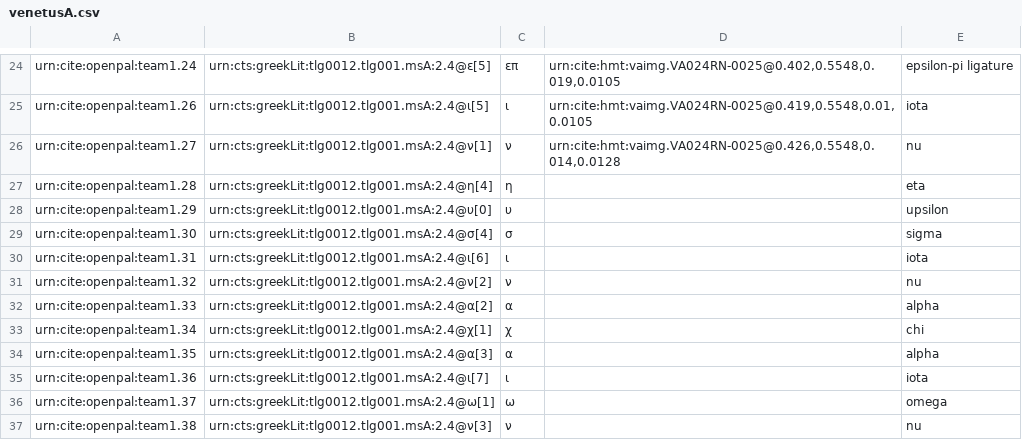
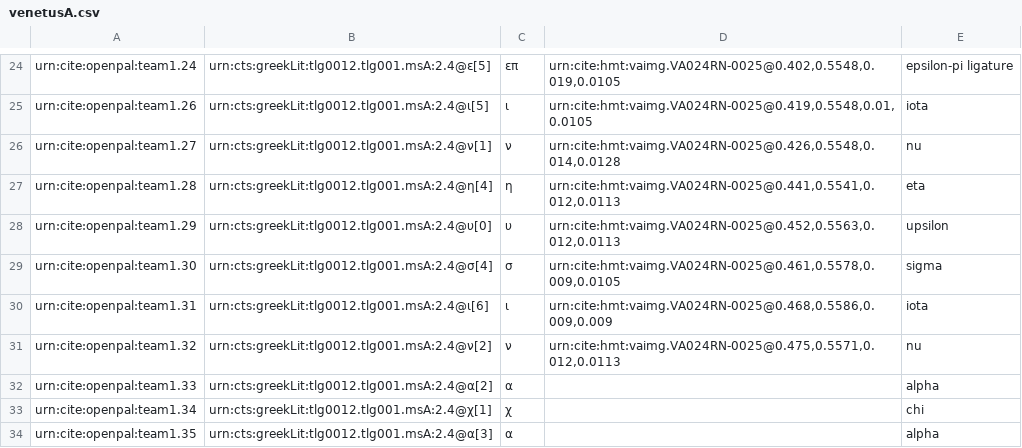
Before and after one commit to neelsmith/opdata, a CSV file: data/venetusA.csv, drawn as a sheet; only a part is shown, gaps mark what is left out; the shorter side is filled out with more unchanged rows.

Commit message:
Update venetusA.csv

```diff
--- a/data/venetusA.csv
+++ b/data/venetusA.csv
@@ -26,7 +26,7 @@ urn:cite:openpal:team1.26,urn:cts:greekLit:tlg0012.tlg001.msA:2.4@ι[5],ι,"urn:
 urn:cite:openpal:team1.27,urn:cts:greekLit:tlg0012.tlg001.msA:2.4@ν[1],ν,"urn:cite:hmt:vaimg.VA024RN-0025@0.426,0.5548,0.014,0.0128",nu
-urn:cite:openpal:team1.28,urn:cts:greekLit:tlg0012.tlg001.msA:2.4@η[4],η,"",eta
-urn:cite:openpal:team1.29,urn:cts:greekLit:tlg0012.tlg001.msA:2.4@υ[0],υ,"",upsilon
-urn:cite:openpal:team1.30,urn:cts:greekLit:tlg0012.tlg001.msA:2.4@σ[4],σ,"",sigma
-urn:cite:openpal:team1.31,urn:cts:greekLit:tlg0012.tlg001.msA:2.4@ι[6],ι,"",iota
-urn:cite:openpal:team1.32,urn:cts:greekLit:tlg0012.tlg001.msA:2.4@ν[2],ν,"",nu
+urn:cite:openpal:team1.28,urn:cts:greekLit:tlg0012.tlg001.msA:2.4@η[4],η,"urn:cite:hmt:vaimg.VA024RN-0025@0.441,0.5541,0.012,0.0113",eta
+urn:cite:openpal:team1.29,urn:cts:greekLit:tlg0012.tlg001.msA:2.4@υ[0],υ,"urn:cite:hmt:vaimg.VA024RN-0025@0.452,0.5563,0.012,0.0113",upsilon
+urn:cite:openpal:team1.30,urn:cts:greekLit:tlg0012.tlg001.msA:2.4@σ[4],σ,"urn:cite:hmt:vaimg.VA024RN-0025@0.461,0.5578,0.009,0.0105",sigma
+urn:cite:openpal:team1.31,urn:cts:greekLit:tlg0012.tlg001.msA:2.4@ι[6],ι,"urn:cite:hmt:vaimg.VA024RN-0025@0.468,0.5586,0.009,0.009",iota
+urn:cite:openpal:team1.32,urn:cts:greekLit:tlg0012.tlg001.msA:2.4@ν[2],ν,"urn:cite:hmt:vaimg.VA024RN-0025@0.475,0.5571,0.012,0.0113",nu
 urn:cite:openpal:team1.33,urn:cts:greekLit:tlg0012.tlg001.msA:2.4@α[2],α,,alpha
```
